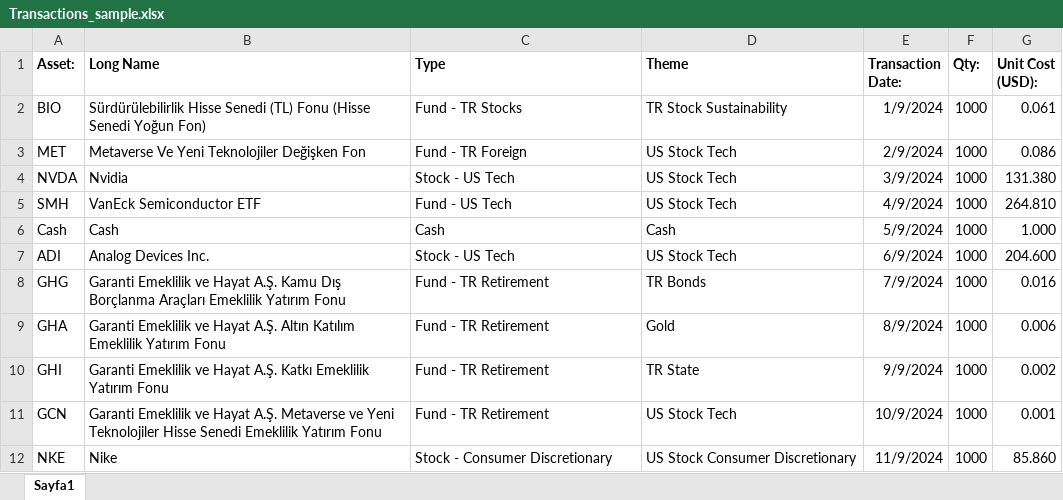
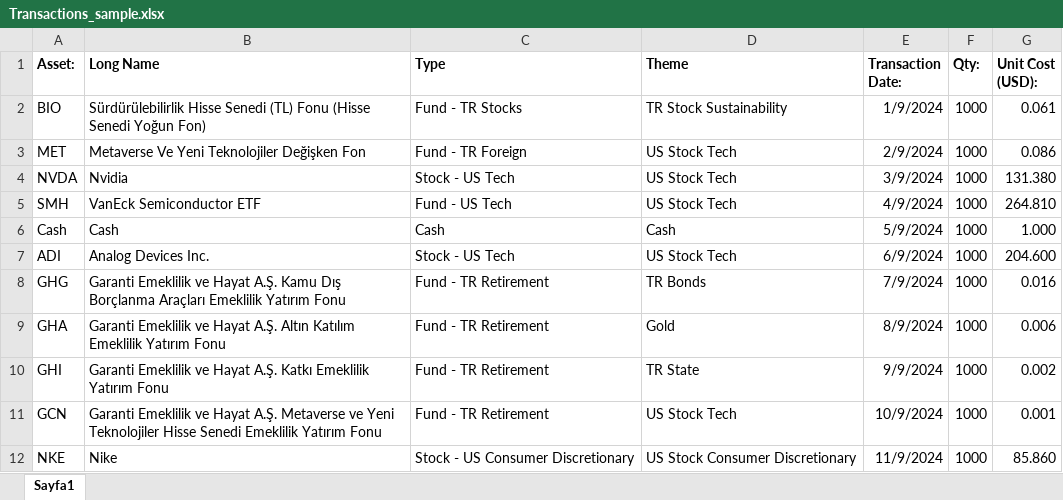
Before and after one commit to zekaya/portfolio_viewer, an Excel workbook: Transactions_sample.xlsx, sheet Sayfa1, drawn as a sheet; values as stored, in another font and other column widths than the file's, no borders; the diff names each change by its address in the sheet, - before the commit and + after, or states it on an @@ line.

Commit message:
US Consumer Discretionary naming change.

```diff
--- a/Transactions_sample.xlsx (sheet Sayfa1)
+++ b/Transactions_sample.xlsx (sheet Sayfa1)
-C12 (Type): Stock - Consumer Discretionary
+C12 (Type): Stock - US Consumer Discretionary
```
Also changed, not shown: 1 other file.
